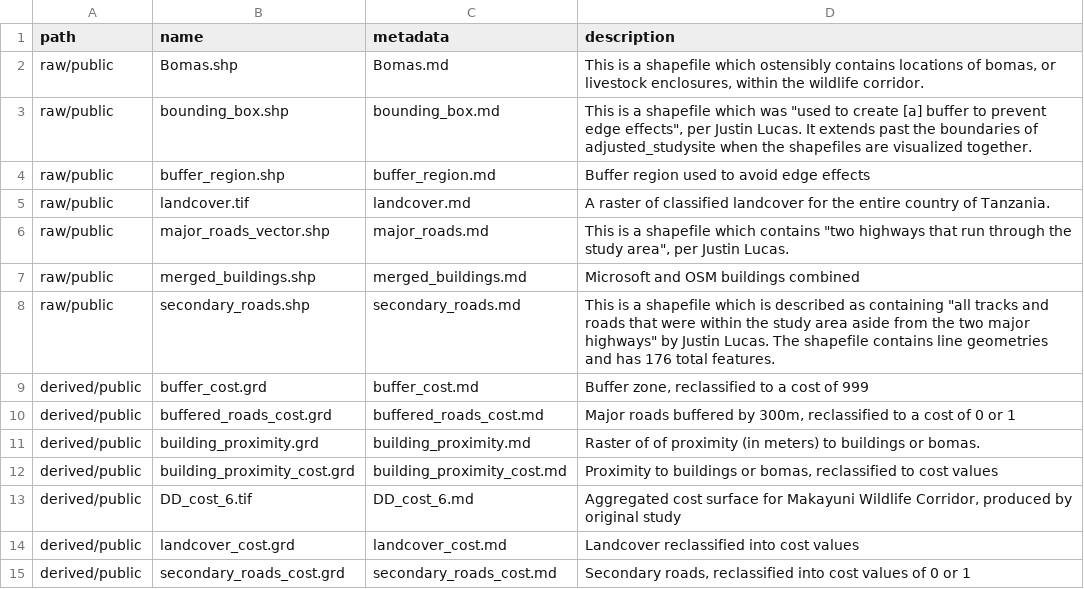
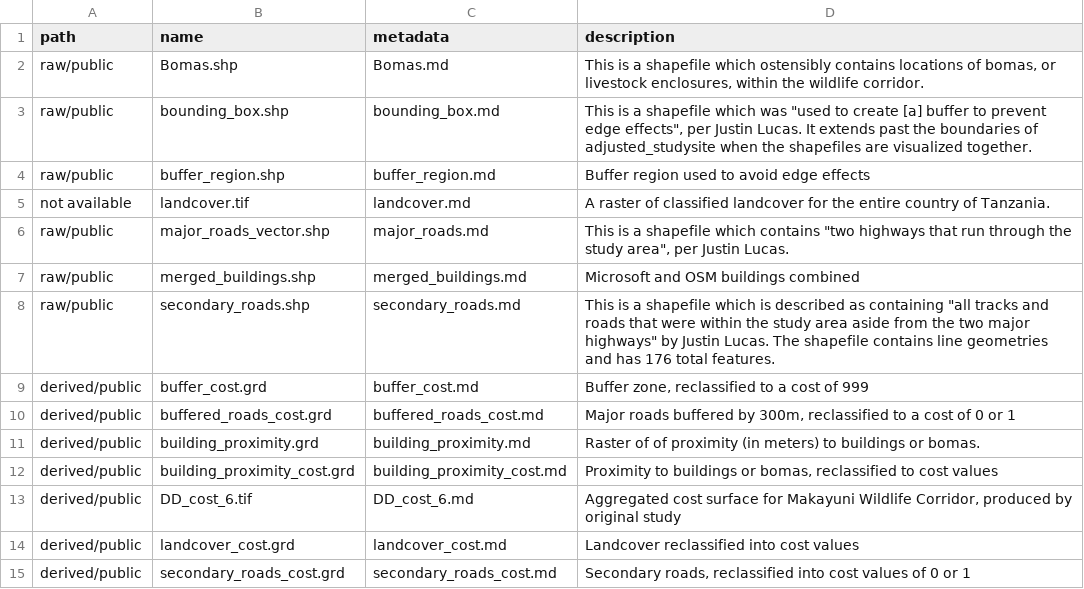
Before and after one commit to alanalutz/Makayuni-Corridor, a CSV file: data/data_index.csv, drawn as a sheet.

Commit message:
Update data_index.csv

```diff
--- a/data/data_index.csv
+++ b/data/data_index.csv
@@ -4,3 +4,3 @@ raw/public,bounding_box.shp,bounding_box.md,"This is a shapefile which was ""use
 raw/public,buffer_region.shp,buffer_region.md,Buffer region used to avoid edge effects
-raw/public,landcover.tif,landcover.md,A raster of classified landcover for the entire country of Tanzania.
+not available,landcover.tif,landcover.md,A raster of classified landcover for the entire country of Tanzania.
 raw/public,major_roads_vector.shp,major_roads.md,"This is a shapefile which contains ""two highways that run through the study area"", per Justin Lucas."
```
